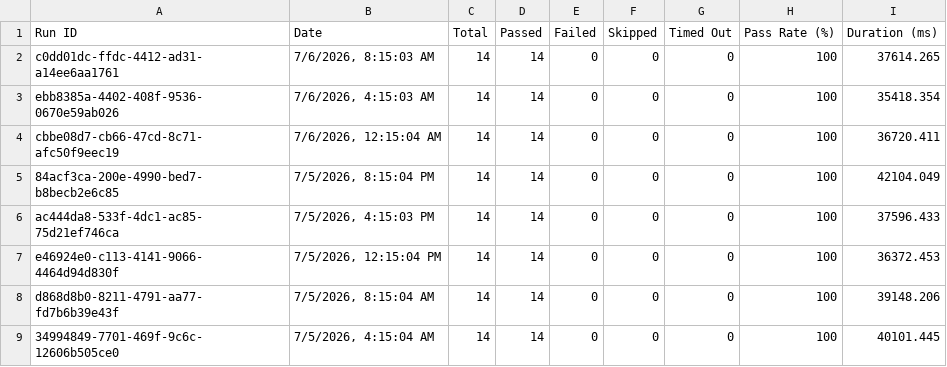
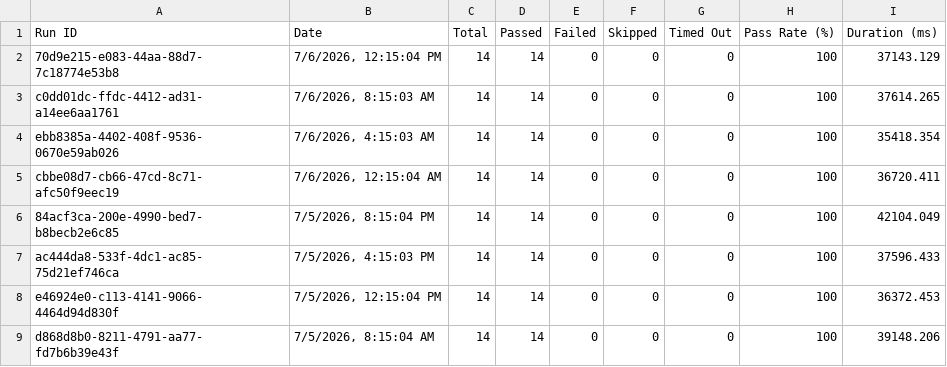
Before and after one commit to saira-uwc/asksam-datascience-automation, a CSV file: docs/exports/all-runs-summary.csv, drawn as a sheet; only a part is shown; the shorter side is filled out with more unchanged rows.

```diff
--- a/docs/exports/all-runs-summary.csv
+++ b/docs/exports/all-runs-summary.csv
@@ -1,2 +1,3 @@
 Run ID,Date,Total,Passed,Failed,Skipped,Timed Out,Pass Rate (%),Duration (ms)
+"70d9e215-e083-44aa-88d7-7c18774e53b8","7/6/2026, 12:15:04 PM",14,14,0,0,0,100,37143.129
 "c0dd01dc-ffdc-4412-ad31-a14ee6aa1761","7/6/2026, 8:15:03 AM",14,14,0,0,0,100,37614.265
```
Also changed, not shown: docs/exports/current-run.csv, 16 other files.
